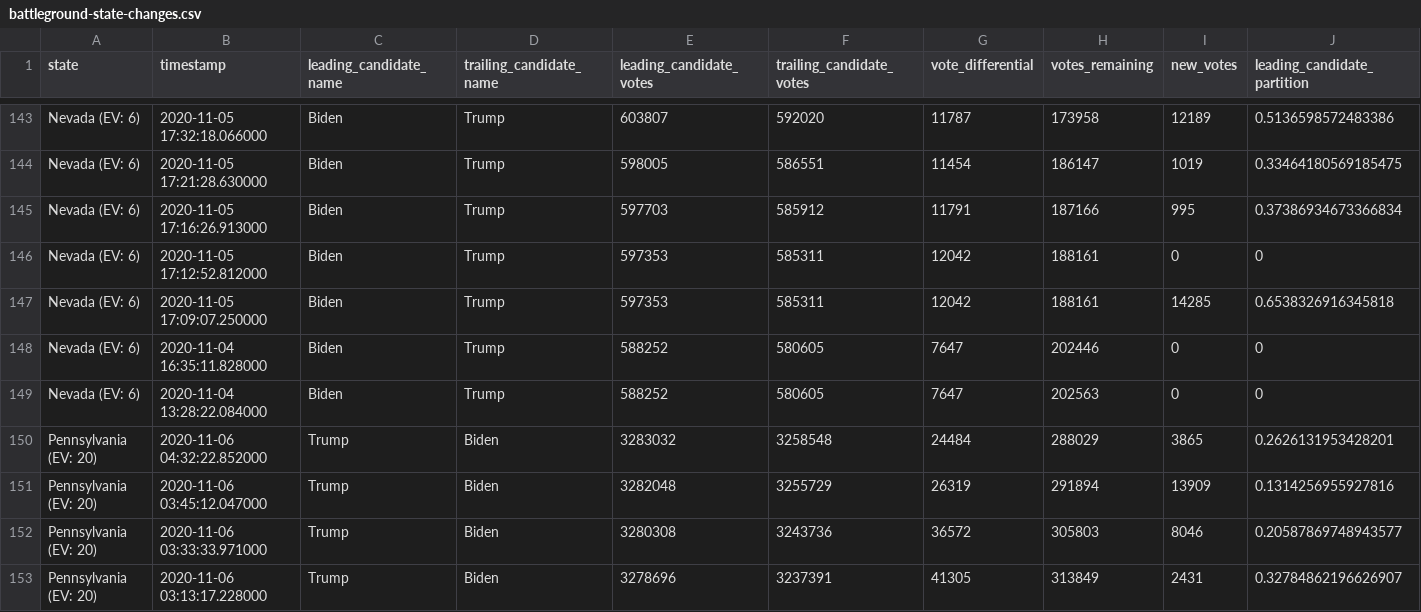
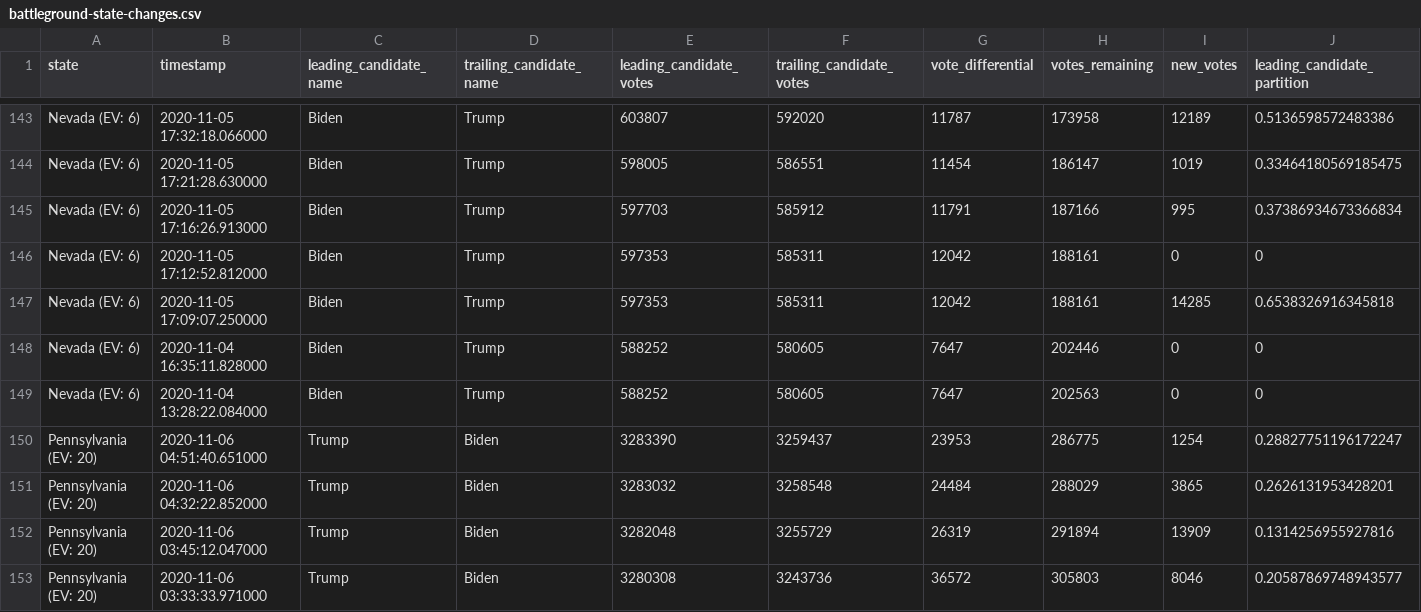
Before and after one commit to mistidoi/nyt-2020-election-scraper, a CSV file: battleground-state-changes.csv, drawn as a sheet; only a part is shown, gaps mark what is left out; the shorter side is filled out with more unchanged rows; rows hold the shown columns only; the diff names each change by its address in the sheet, - before the commit and + after, or states it on an @@ line.

```diff
--- a/battleground-state-changes.csv
+++ b/battleground-state-changes.csv
+row 150: Pennsylvania (EV: 20) | 2020-11-06 04:51:40.651000 | Trump | Biden | 3283390 | 3259437 | 23953 | 286775 | 1254 | 0.28827751196172247
```
Also changed, not shown: 2 other files.
